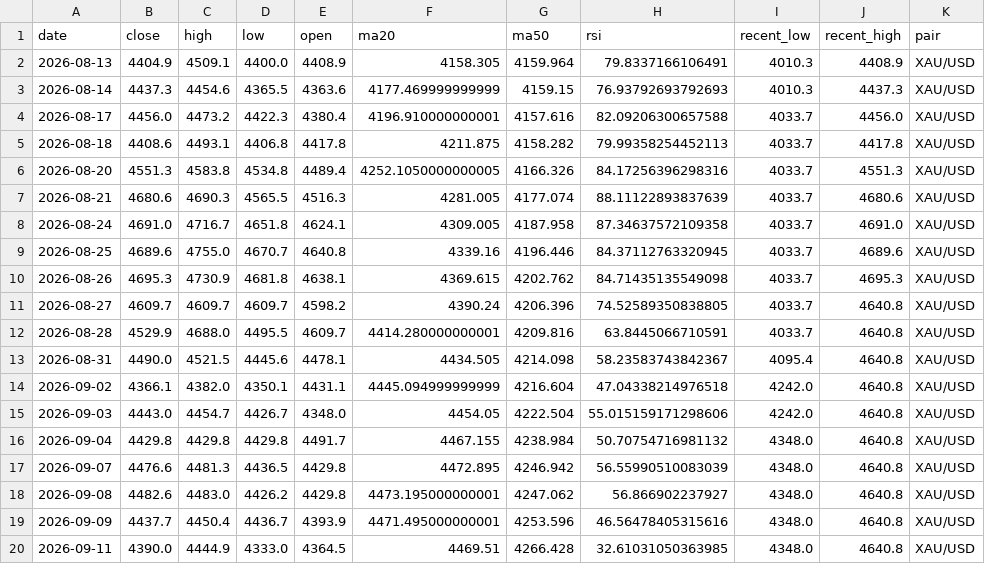
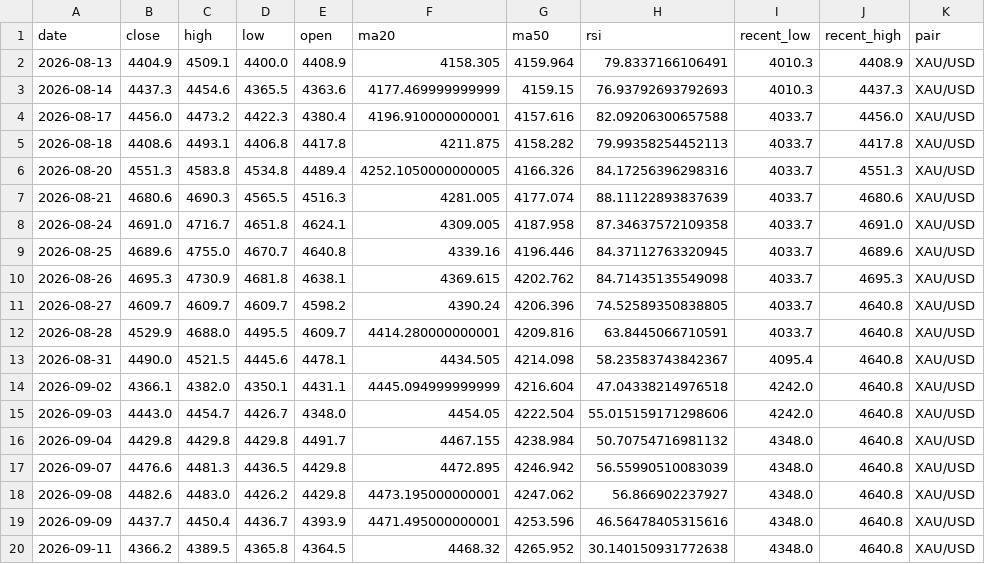
Before and after one commit to bensongodstime223-arch/forex-agent, a CSV file: daily_analysis_log.csv, drawn as a sheet.

```diff
--- a/daily_analysis_log.csv
+++ b/daily_analysis_log.csv
@@ -19,2 +19,2 @@ date,close,high,low,open,ma20,ma50,rsi,recent_low,recent_high,pair
 2026-09-09,4437.7,4450.4,4436.7,4393.9,4471.495000000001,4253.596,46.56478405315616,4348.0,4640.8,XAU/USD
-2026-09-11,4390.0,4444.9,4333.0,4364.5,4469.51,4266.428,32.61031050363985,4348.0,4640.8,XAU/USD
+2026-09-11,4366.2,4389.5,4365.8,4364.5,4468.32,4265.952,30.140150931772638,4348.0,4640.8,XAU/USD
```
Also changed, not shown: 1 other file.
